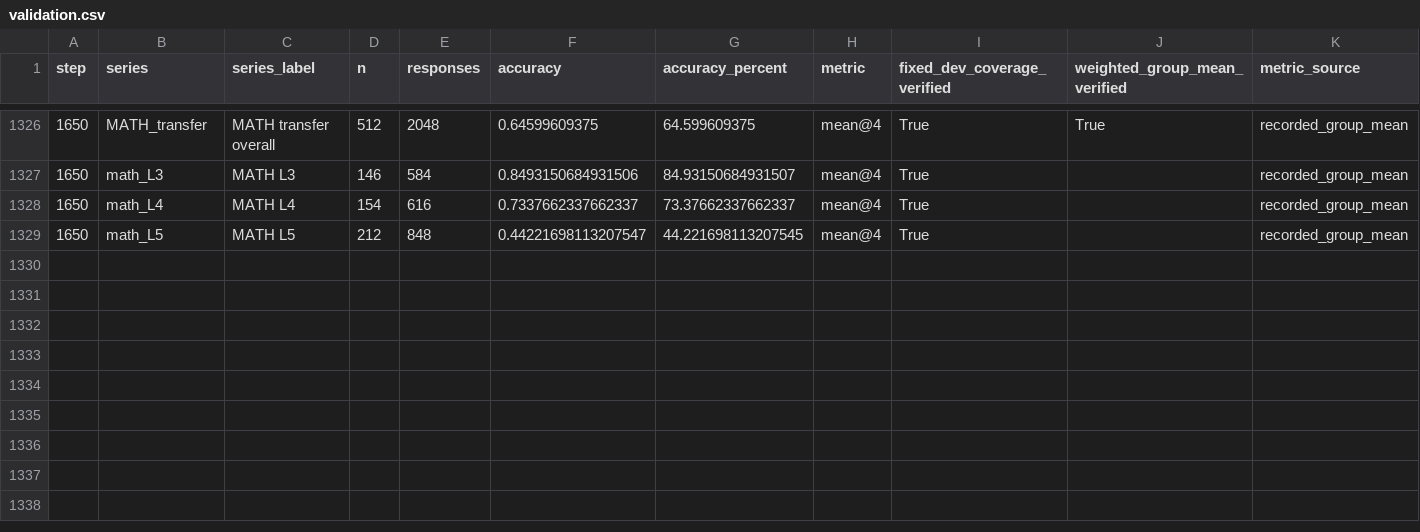
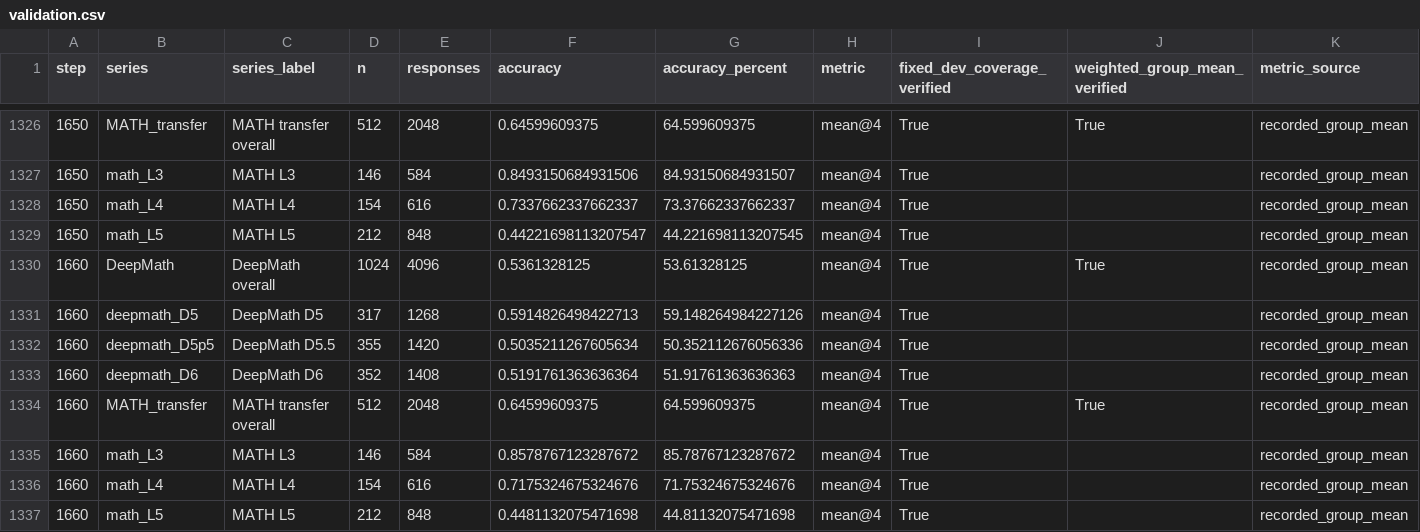
Before and after one commit to LingyinKaslana/dapo-rollout-stability, a CSV file: validation.csv, drawn as a sheet; only a part is shown, gaps mark what is left out; rows hold the shown columns only; the diff names each change by its address in the sheet, - before the commit and + after, or states it on an @@ line.

```diff
--- a/validation.csv
+++ b/validation.csv
+row 1330: 1660 | DeepMath | DeepMath overall | 1024 | 4096 | 0.5361328125 | 53.61328125 | mean@4 | True | True | recorded_group_mean
+row 1331: 1660 | deepmath_D5 | DeepMath D5 | 317 | 1268 | 0.5914826498422713 | 59.148264984227126 | mean@4 | True |  | recorded_group_mean
+row 1332: 1660 | deepmath_D5p5 | DeepMath D5.5 | 355 | 1420 | 0.5035211267605634 | 50.352112676056336 | mean@4 | True |  | recorded_group_mean
+row 1333: 1660 | deepmath_D6 | DeepMath D6 | 352 | 1408 | 0.5191761363636364 | 51.91761363636363 | mean@4 | True |  | recorded_group_mean
+row 1334: 1660 | MATH_transfer | MATH transfer overall | 512 | 2048 | 0.64599609375 | 64.599609375 | mean@4 | True | True | recorded_group_mean
+row 1335: 1660 | math_L3 | MATH L3 | 146 | 584 | 0.8578767123287672 | 85.78767123287672 | mean@4 | True |  | recorded_group_mean
+row 1336: 1660 | math_L4 | MATH L4 | 154 | 616 | 0.7175324675324676 | 71.75324675324676 | mean@4 | True |  | recorded_group_mean
+row 1337: 1660 | math_L5 | MATH L5 | 212 | 848 | 0.4481132075471698 | 44.81132075471698 | mean@4 | True |  | recorded_group_mean
```
Also changed, not shown: gpu_10m.csv, gpu_history.csv, 9 other files.
